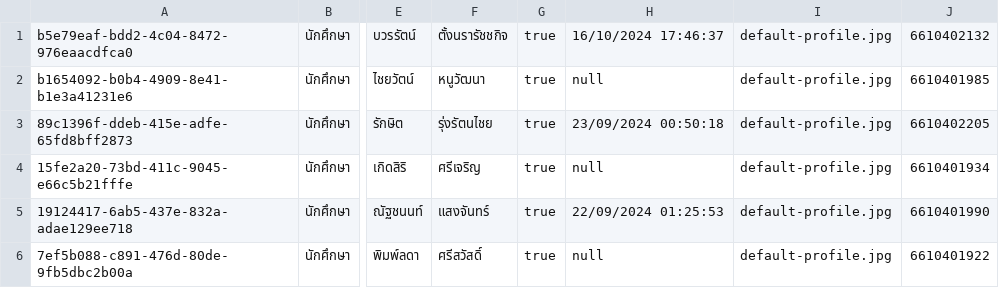
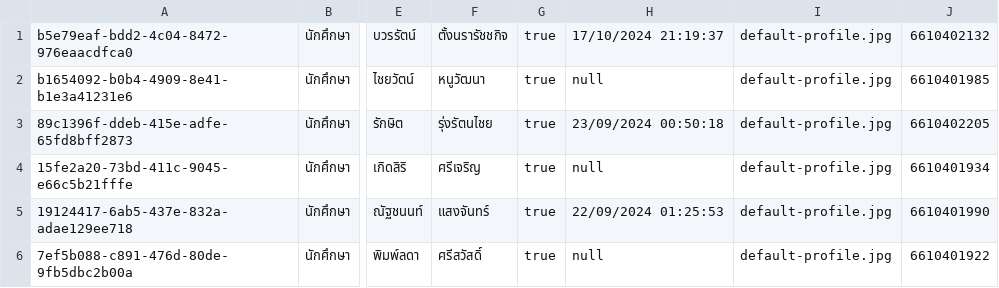
Before and after one commit to thg1rb/my-appeal, a CSV file: data/users/student.csv, drawn as a sheet; only a part is shown, gaps mark what is left out; the diff names each change by its address in the sheet, - before the commit and + after, or states it on an @@ line.

```diff
--- a/data/users/student.csv
+++ b/data/users/student.csv
-H1: 16/10/2024 17:46:37
+H1: 17/10/2024 21:19:37
```
Also changed, not shown: 1 other file.
